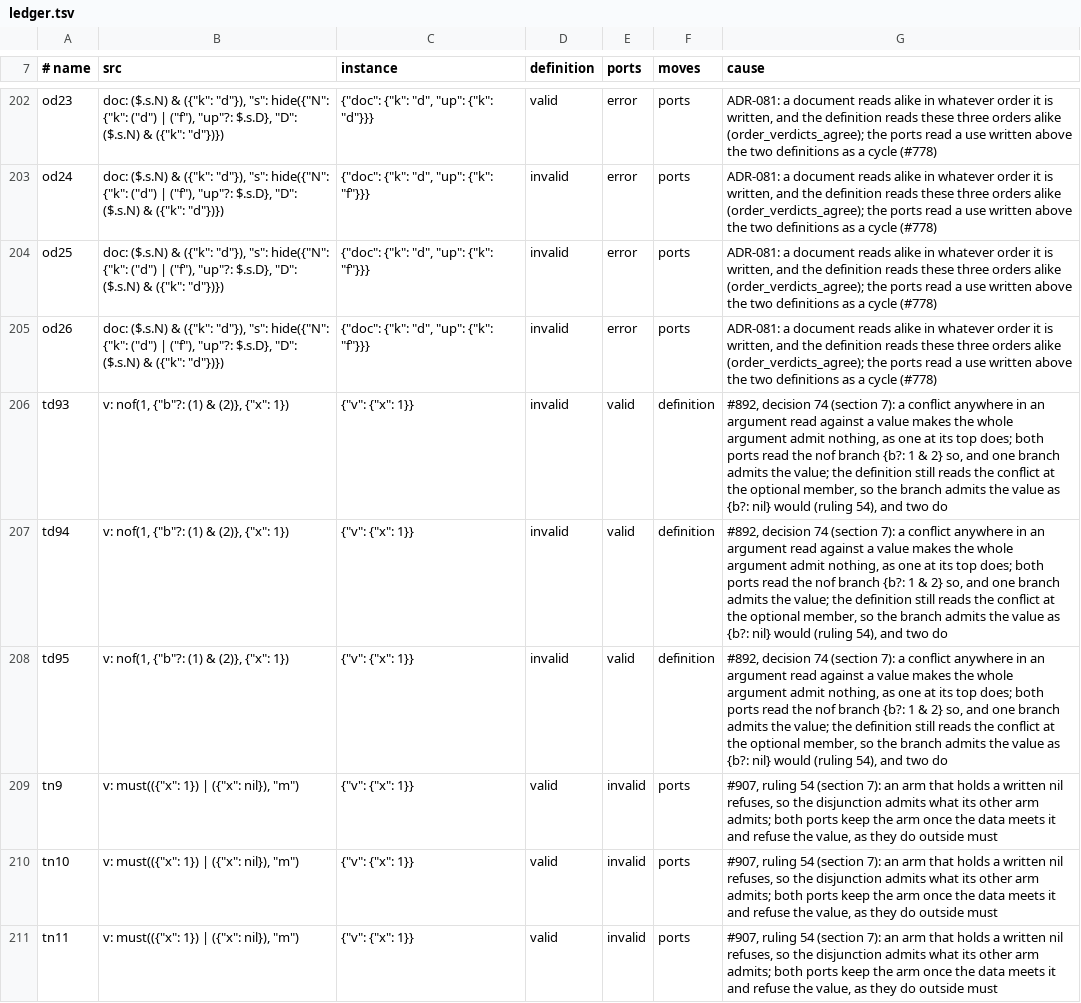
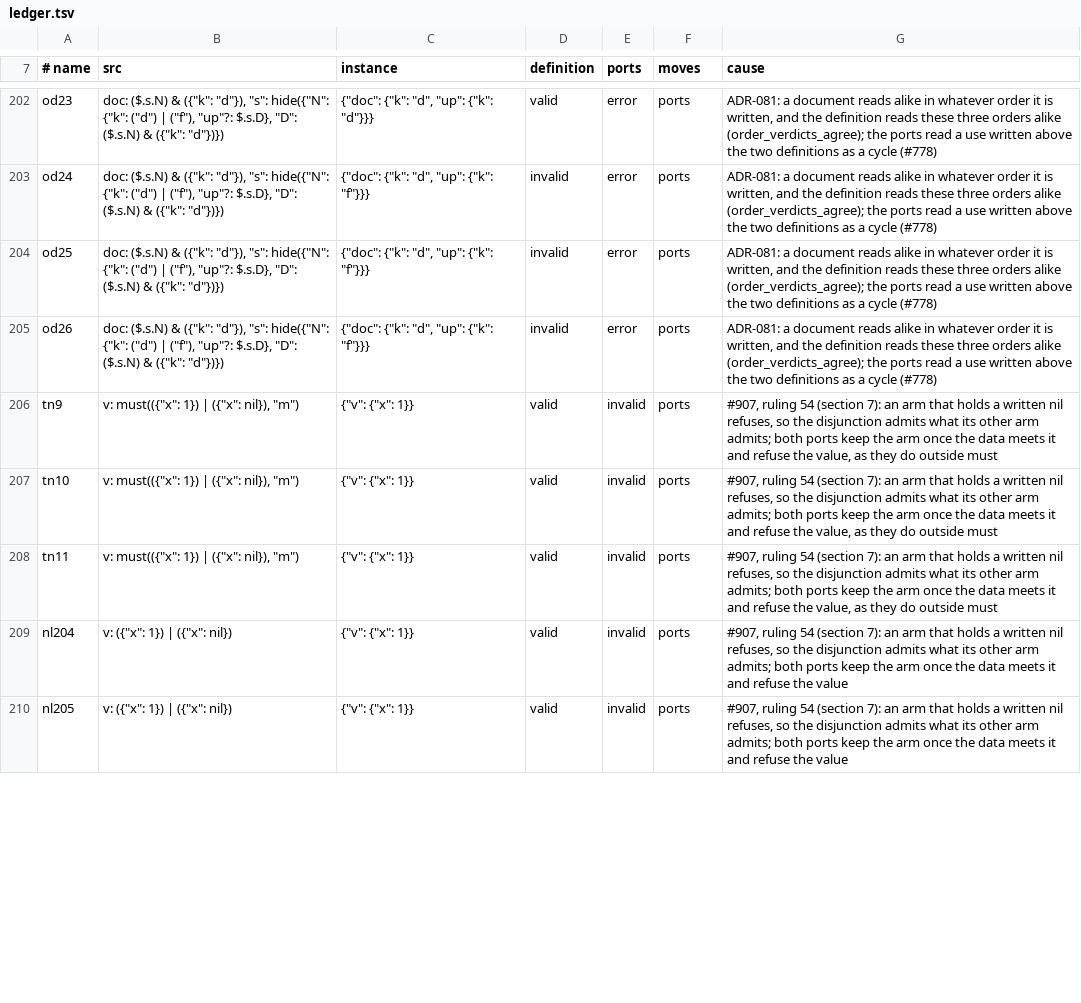
Before and after one commit to aontu-lang/aontu, a TSV file: spec/ledger.tsv, drawn as a sheet; only a part is shown, gaps mark what is left out; removed rows and columns are numbered as before the commit, all else as after; the diff covers the shown part only; the diff names each change by its address in the sheet, - before the commit and + after, or states it on an @@ line.

```diff
--- a/spec/ledger.tsv
+++ b/spec/ledger.tsv
-row 206: td93 | v: nof(1, {"b"?: (1) & (2)}, {"x": 1}) | {"v": {"x": 1}} | invalid | valid | definition | #892, decision 74 (section 7): a conflict anywhere in an argument read against a value makes the whole argument admit nothing, as one at its top does; both ports read the nof branch {b?: 1 & 2} so, and one branch admits the value; the definition still reads the conflict at the optional member, so the branch admits the value as {b?: nil} would (ruling 54), and two do
-row 207: td94 | v: nof(1, {"b"?: (1) & (2)}, {"x": 1}) | {"v": {"x": 1}} | invalid | valid | definition | #892, decision 74 (section 7): a conflict anywhere in an argument read against a value makes the whole argument admit nothing, as one at its top does; both ports read the nof branch {b?: 1 & 2} so, and one branch admits the value; the definition still reads the conflict at the optional member, so the branch admits the value as {b?: nil} would (ruling 54), and two do
-row 208: td95 | v: nof(1, {"b"?: (1) & (2)}, {"x": 1}) | {"v": {"x": 1}} | invalid | valid | definition | #892, decision 74 (section 7): a conflict anywhere in an argument read against a value makes the whole argument admit nothing, as one at its top does; both ports read the nof branch {b?: 1 & 2} so, and one branch admits the value; the definition still reads the conflict at the optional member, so the branch admits the value as {b?: nil} would (ruling 54), and two do
+row 209: nl204 | v: ({"x": 1}) | ({"x": nil}) | {"v": {"x": 1}} | valid | invalid | ports | #907, ruling 54 (section 7): an arm that holds a written nil refuses, so the disjunction admits what its other arm admits; both ports keep the arm once the data meets it and refuse the value
+row 210: nl205 | v: ({"x": 1}) | ({"x": nil}) | {"v": {"x": 1}} | valid | invalid | ports | #907, ruling 54 (section 7): an arm that holds a written nil refuses, so the disjunction admits what its other arm admits; both ports keep the arm once the data meets it and refuse the value
```
Also changed, not shown: 7 added rows and 1 edited cell elsewhere in this file, 10 other files.
